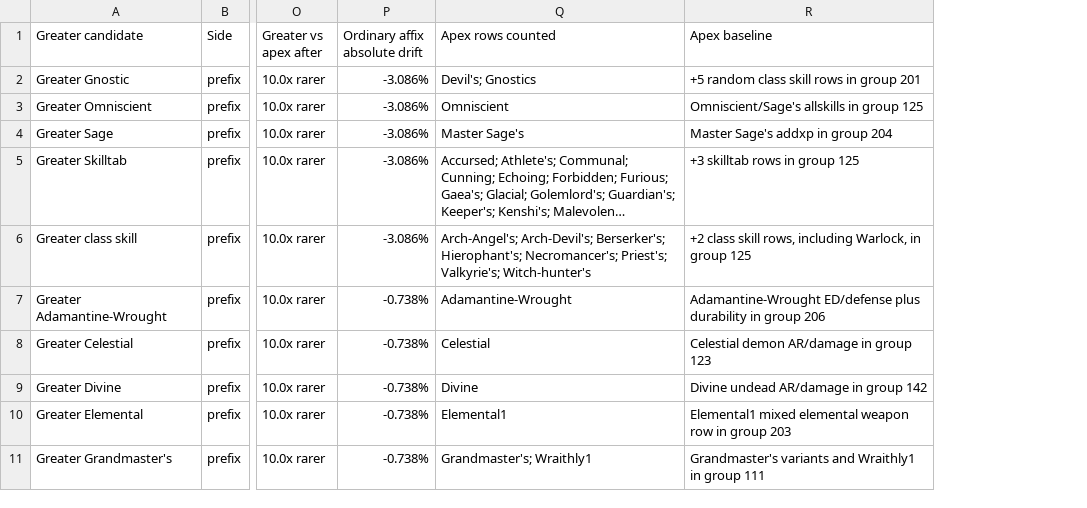
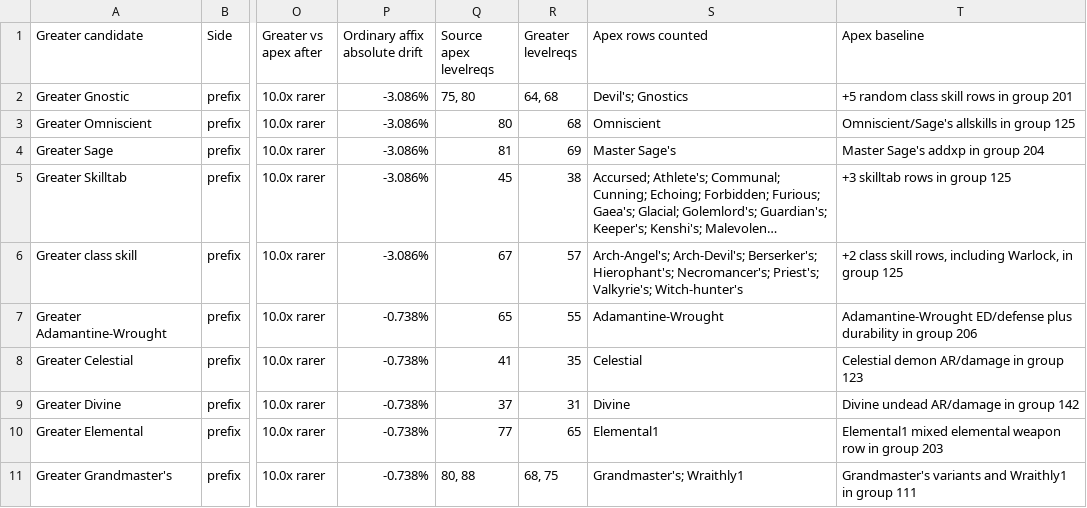
Before and after one commit to Xaviarlol/d2r-reimagined-mod-xav, a TSV file: docs/rare-greater-affix-chance-table-2026-05-19.tsv, drawn as a sheet; only a part is shown, gaps mark what is left out; long unchanged cells end in …; the diff names each change by its address in the sheet, - before the commit and + after, or states it on an @@ line.

Commit message:
Update rare affix review for greater bands

```diff
--- a/docs/rare-greater-affix-chance-table-2026-05-19.tsv
+++ b/docs/rare-greater-affix-chance-table-2026-05-19.tsv
+column Q (Source apex levelreqs), rows 2-11: 75, 80 | 80 | 81 | 45 | 67 | 65 | 41 | 37 | 77 | 80, 88
+column R (Greater levelreqs), rows 2-11: 64, 68 | 68 | 69 | 38 | 57 | 55 | 35 | 31 | 65 | 68, 75
```
Also changed, not shown: 11 other files.
